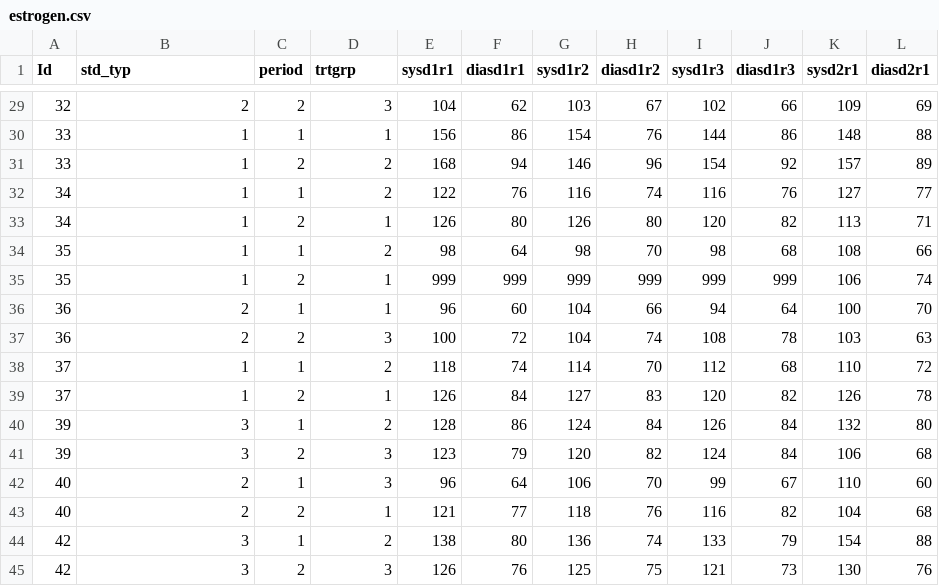
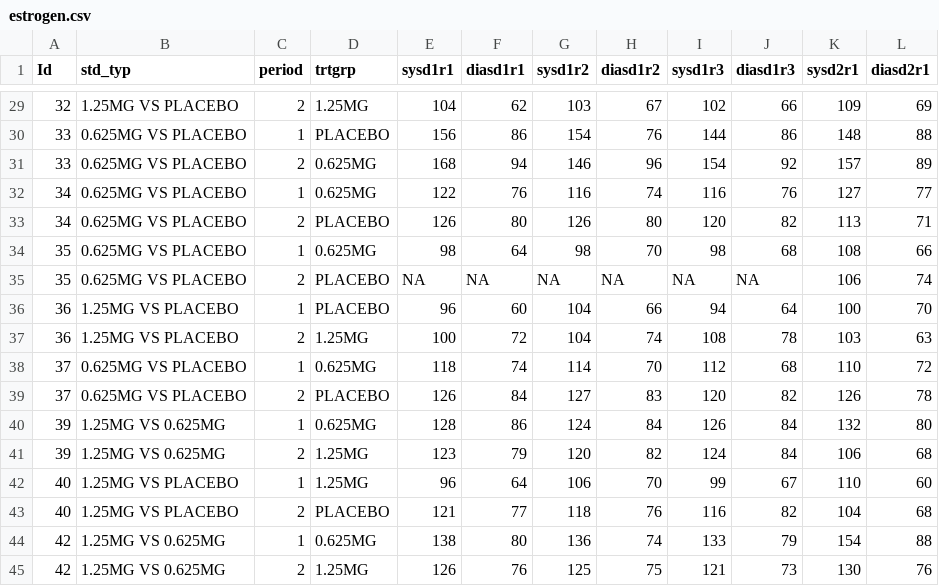
Before and after one commit to dcgerard/stat_320, a CSV file: data/estrogen.csv, drawn as a sheet; only a part is shown, gaps mark what is left out; the diff covers the shown part only; the diff names each change by its address in the sheet, - before the commit and + after, or states it on an @@ line.

```diff
--- a/data/estrogen.csv
+++ b/data/estrogen.csv
-B29 (std_typ): 2
+B29 (std_typ): 1.25MG VS PLACEBO
-D29 (trtgrp): 3
+D29 (trtgrp): 1.25MG
-B30:B35 (std_typ): 1
+B30:B35 (std_typ): 0.625MG VS PLACEBO
-D30 (trtgrp): 1
+D30 (trtgrp): PLACEBO
-D31:D32 (trtgrp): 2
+D31:D32 (trtgrp): 0.625MG
-D33 (trtgrp): 1
+D33 (trtgrp): PLACEBO
-D34 (trtgrp): 2
+D34 (trtgrp): 0.625MG
-D35:D36 (trtgrp): 1
+D35:D36 (trtgrp): PLACEBO
-E35 (sysd1r1): 999
+E35 (sysd1r1): NA
-F35 (diasd1r1): 999
+F35 (diasd1r1): NA
-G35 (sysd1r2): 999
+G35 (sysd1r2): NA
-H35 (diasd1r2): 999
+H35 (diasd1r2): NA
-I35 (sysd1r3): 999
+I35 (sysd1r3): NA
-J35 (diasd1r3): 999
+J35 (diasd1r3): NA
-B36:B37 (std_typ): 2
+B36:B37 (std_typ): 1.25MG VS PLACEBO
-D37 (trtgrp): 3
+D37 (trtgrp): 1.25MG
-B38:B39 (std_typ): 1
+B38:B39 (std_typ): 0.625MG VS PLACEBO
-D38 (trtgrp): 2
+D38 (trtgrp): 0.625MG
-D39 (trtgrp): 1
+D39 (trtgrp): PLACEBO
-B40:B41 (std_typ): 3
+B40:B41 (std_typ): 1.25MG VS 0.625MG
-D40 (trtgrp): 2
+D40 (trtgrp): 0.625MG
-D41:D42 (trtgrp): 3
+D41:D42 (trtgrp): 1.25MG
-B42:B43 (std_typ): 2
+B42:B43 (std_typ): 1.25MG VS PLACEBO
-D43 (trtgrp): 1
+D43 (trtgrp): PLACEBO
-B44:B45 (std_typ): 3
+B44:B45 (std_typ): 1.25MG VS 0.625MG
-D44 (trtgrp): 2
+D44 (trtgrp): 0.625MG
-D45 (trtgrp): 3
+D45 (trtgrp): 1.25MG
```
Also changed, not shown: 96 edited cells elsewhere in this file, data/blood.csv, data/diabetes.csv, 18 other files.
